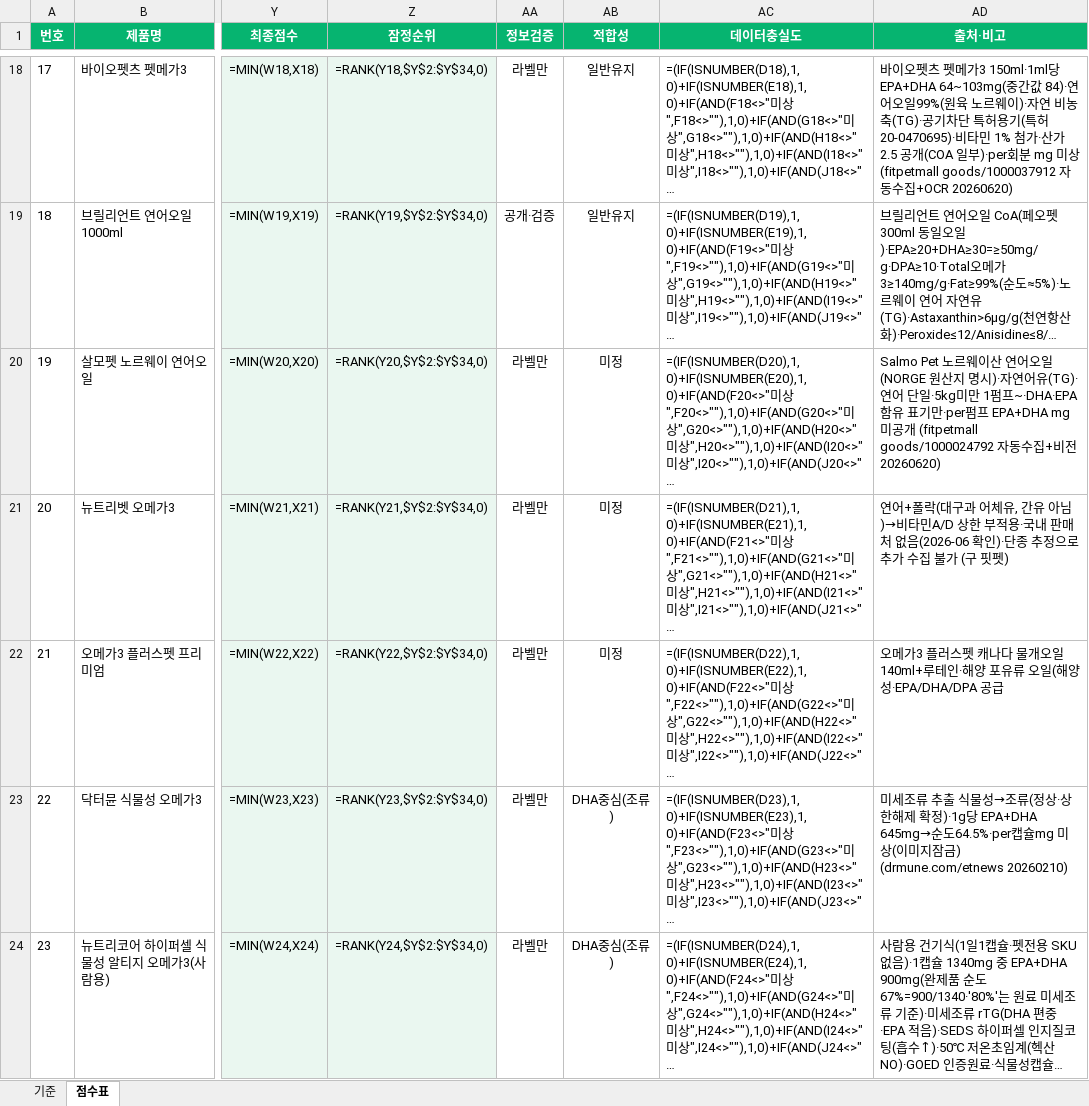
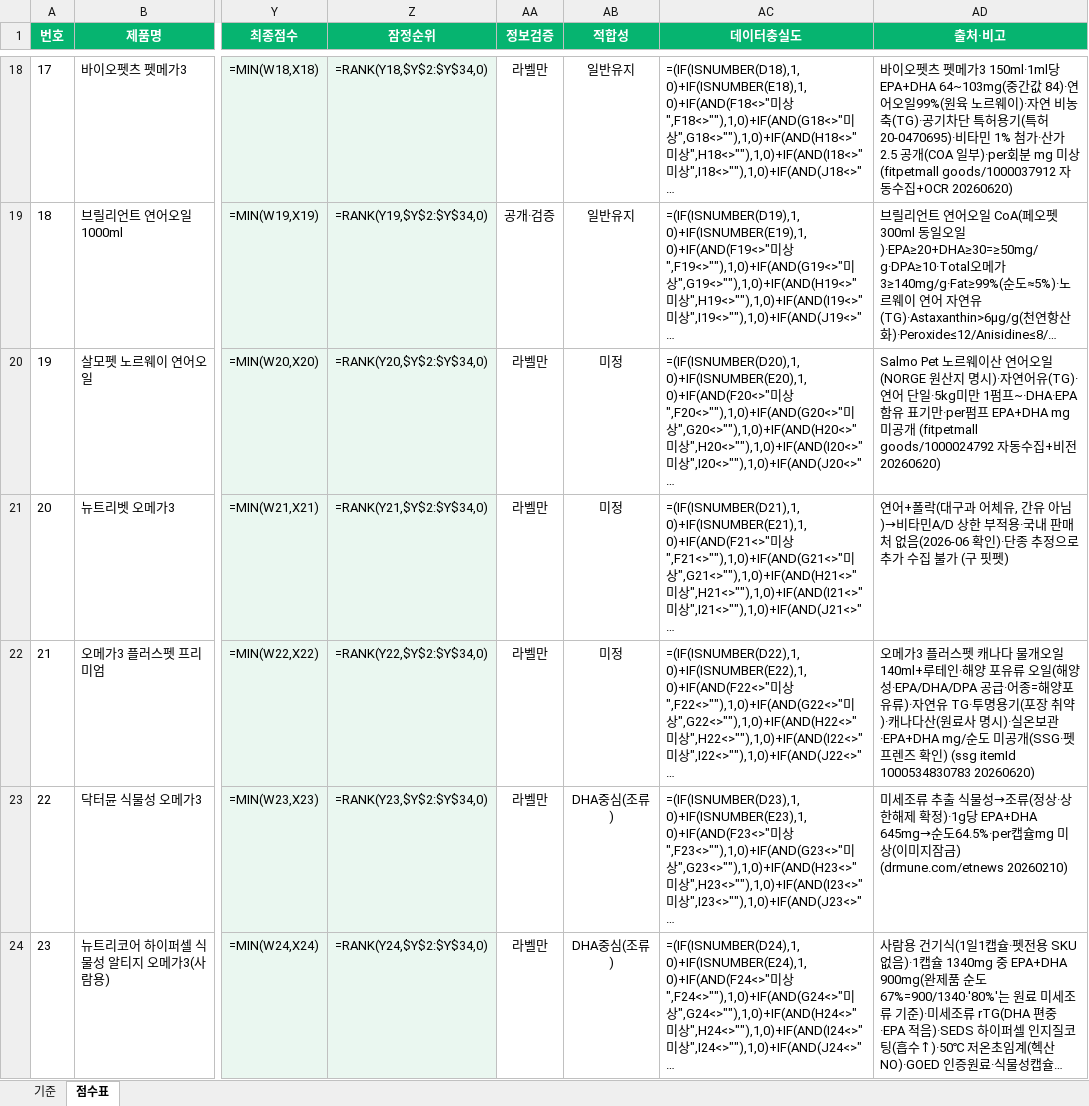
Before and after one commit to hongbbol/omega, an Excel workbook: 고양이_오메가3_제품_채점표.xlsx, sheet 점수표, drawn as a sheet; only a part is shown, gaps mark what is left out; long unchanged cells end in …; values as stored, in another font and other column widths than the file's, no borders; formulas without a stored value are shown as written; the diff names each change by its address in the sheet, - before the commit and + after, or states it on an @@ line.

```diff
--- a/고양이_오메가3_제품_채점표.xlsx (sheet 점수표)
+++ b/고양이_오메가3_제품_채점표.xlsx (sheet 점수표)
-AD22 (출처·비고): …성·EPA/DHA/DPA 공급
+AD22 (출처·비고): …성·EPA/DHA/DPA 공급·어종=해양포유류)·자연유 TG·투명용기(포장 취약)·캐나다산(원료사 명시)·실온보관·EPA+DHA mg/순도 미공개(SSG·펫프렌즈 확인) (ssg itemId 1000534830783 20260620)
```
Also changed, not shown: 1 other file.
